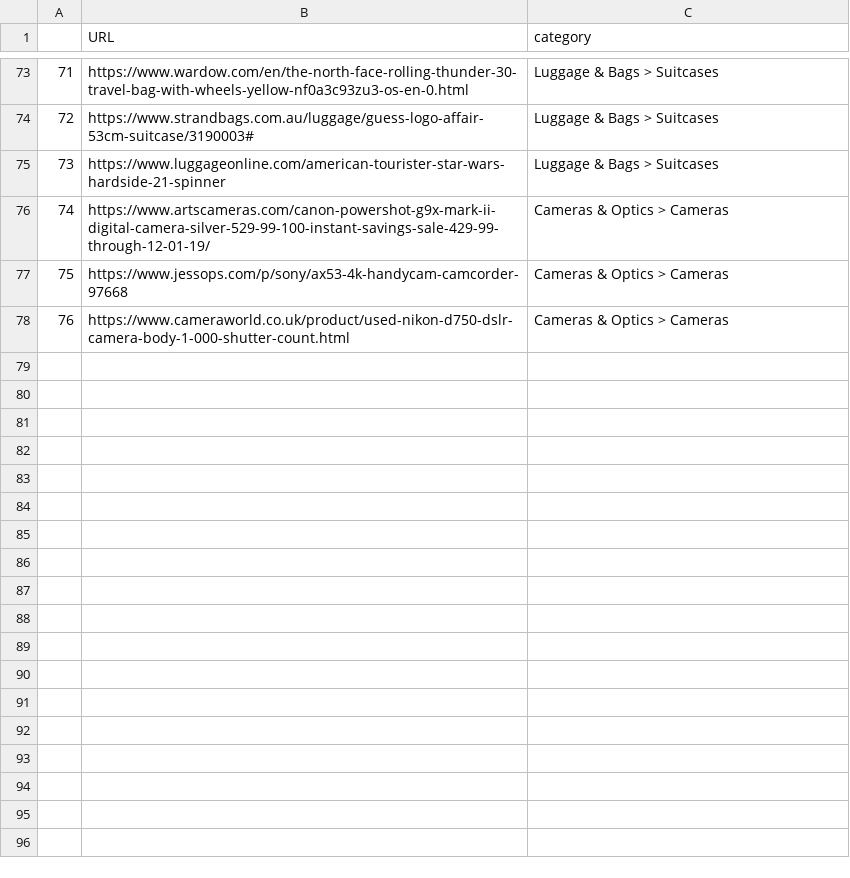
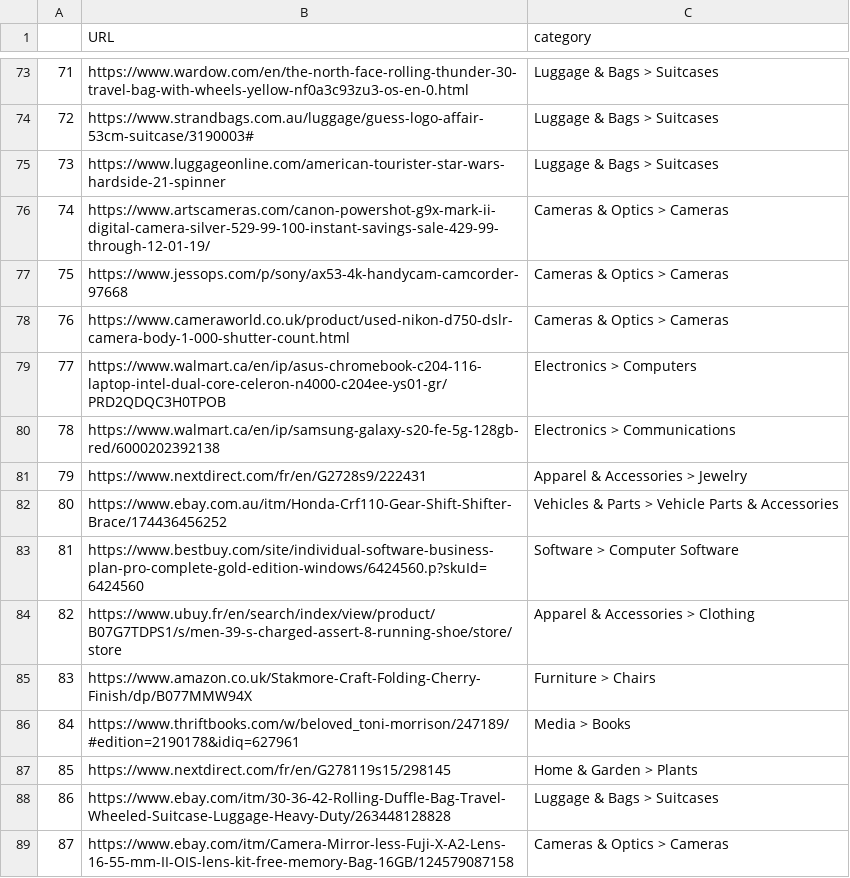
Before and after one commit to Andvri/PIC-PROJ-CRITEO, a CSV file: sources/input_scraping_en_train_with_parent.csv, drawn as a sheet; only a part is shown, gaps mark what is left out; the diff covers the shown part only; the diff names each change by its address in the sheet, - before the commit and + after, or states it on an @@ line.

```diff
--- a/sources/input_scraping_en_train_with_parent.csv
+++ b/sources/input_scraping_en_train_with_parent.csv
+row 79: 77 | https://www.walmart.ca/en/ip/asus-chromebook-c204-116-laptop-intel-dual-core-celeron-n4000-c204ee-ys01-gr/PRD2QDQC3H0TPOB | Electronics > Computers
+row 80: 78 | https://www.walmart.ca/en/ip/samsung-galaxy-s20-fe-5g-128gb-red/6000202392138 | Electronics > Communications
+row 81: 79 | https://www.nextdirect.com/fr/en/G2728s9/222431 | Apparel & Accessories > Jewelry
+row 82: 80 | https://www.ebay.com.au/itm/Honda-Crf110-Gear-Shift-Shifter-Brace/174436456252 | Vehicles & Parts > Vehicle Parts & Accessories
+row 83: 81 | https://www.bestbuy.com/site/individual-software-business-plan-pro-complete-gold-edition-windows/6424560.p?skuId=6424560 | Software > Computer Software
+row 84: 82 | https://www.ubuy.fr/en/search/index/view/product/B07G7TDPS1/s/men-39-s-charged-assert-8-running-shoe/store/store | Apparel & Accessories > Clothing
+row 85: 83 | https://www.amazon.co.uk/Stakmore-Craft-Folding-Cherry-Finish/dp/B077MMW94X | Furniture > Chairs
+row 86: 84 | https://www.thriftbooks.com/w/beloved_toni-morrison/247189/#edition=2190178&idiq=627961 | Media > Books
+row 87: 85 | https://www.nextdirect.com/fr/en/G278119s15/298145 | Home & Garden > Plants
+row 88: 86 | https://www.ebay.com/itm/30-36-42-Rolling-Duffle-Bag-Travel-Wheeled-Suitcase-Luggage-Heavy-Duty/263448128828 | Luggage & Bags > Suitcases
+row 89: 87 | https://www.ebay.com/itm/Camera-Mirror-less-Fuji-X-A2-Lens-16-55-mm-II-OIS-lens-kit-free-memory-Bag-16GB/124579087158 | Cameras & Optics > Cameras
```
Also changed, not shown: 1 added row, 1 removed row, 4 edited cells and row numbers in column A elsewhere in this file.
